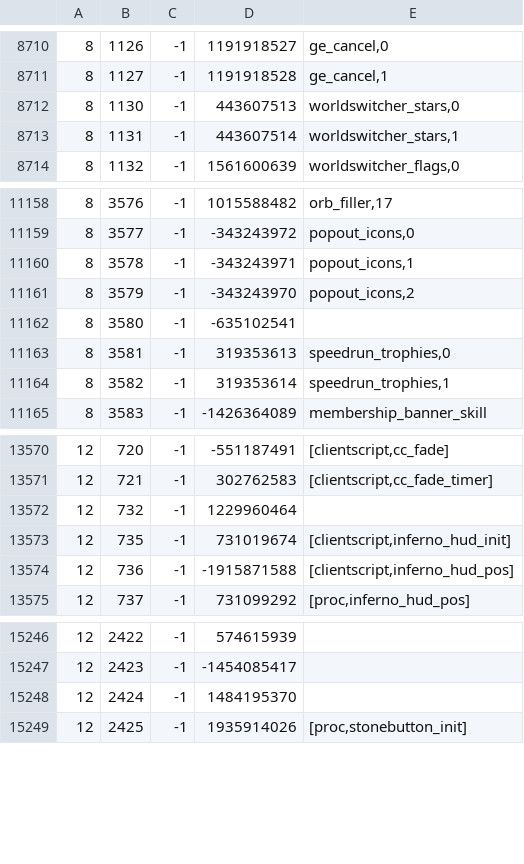
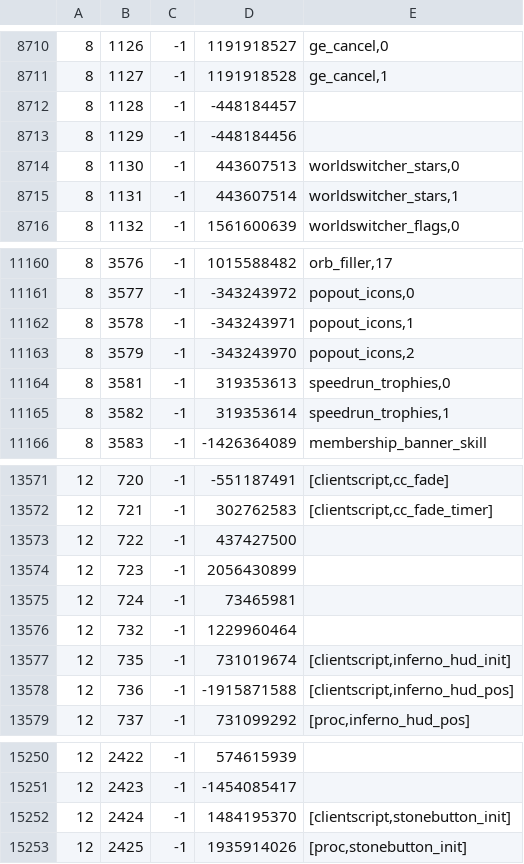
Before and after one commit to Joshua-F/cache-names, a TSV file: names.tsv, drawn as a sheet; only a part is shown, gaps mark what is left out.

```diff
--- a/names.tsv
+++ b/names.tsv
@@ -8711,2 +8711,4 @@
 8	1127	-1	1191918528	ge_cancel,1
+8	1128	-1	-448184457	
+8	1129	-1	-448184456	
 8	1130	-1	443607513	worldswitcher_stars,0
@@ -11161,3 +11163,2 @@
 8	3579	-1	-343243970	popout_icons,2
-8	3580	-1	-635102541	
 8	3581	-1	319353613	speedrun_trophies,0
@@ -13571,2 +13572,5 @@
 12	721	-1	302762583	[clientscript,cc_fade_timer]
+12	722	-1	437427500	
+12	723	-1	2056430899	
+12	724	-1	73465981	
 12	732	-1	1229960464	
@@ -15247,3 +15251,3 @@
 12	2423	-1	-1454085417	
-12	2424	-1	1484195370	
+12	2424	-1	1484195370	[clientscript,stonebutton_init]
 12	2425	-1	1935914026	[proc,stonebutton_init]
```
Also changed, not shown: individual-names.tsv, name-hashes.tsv.
